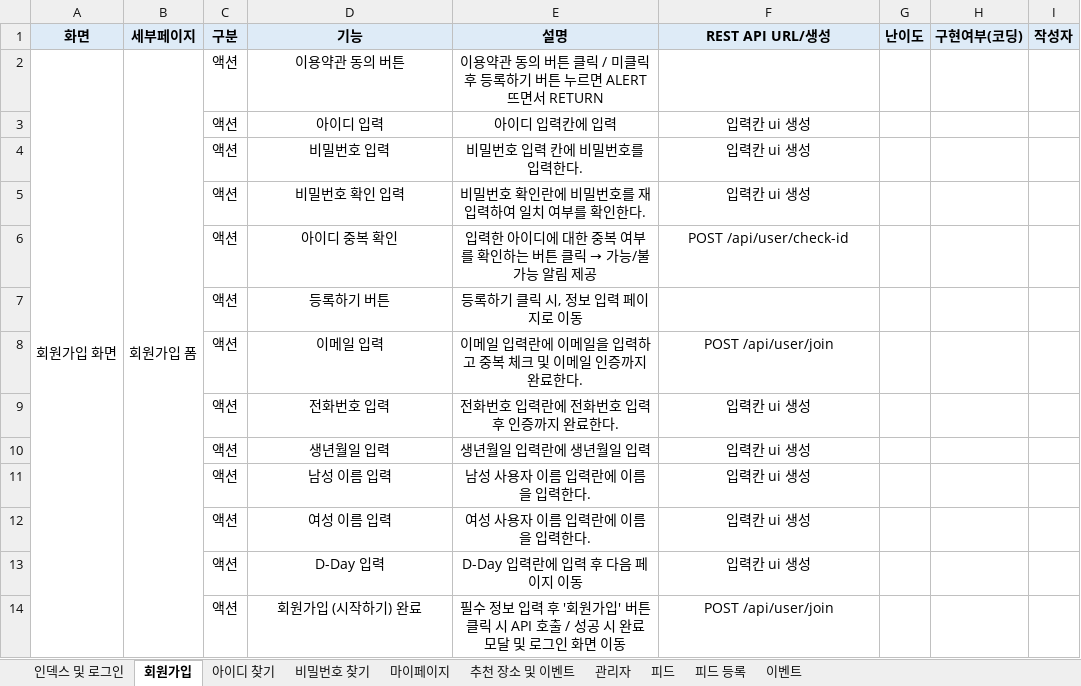
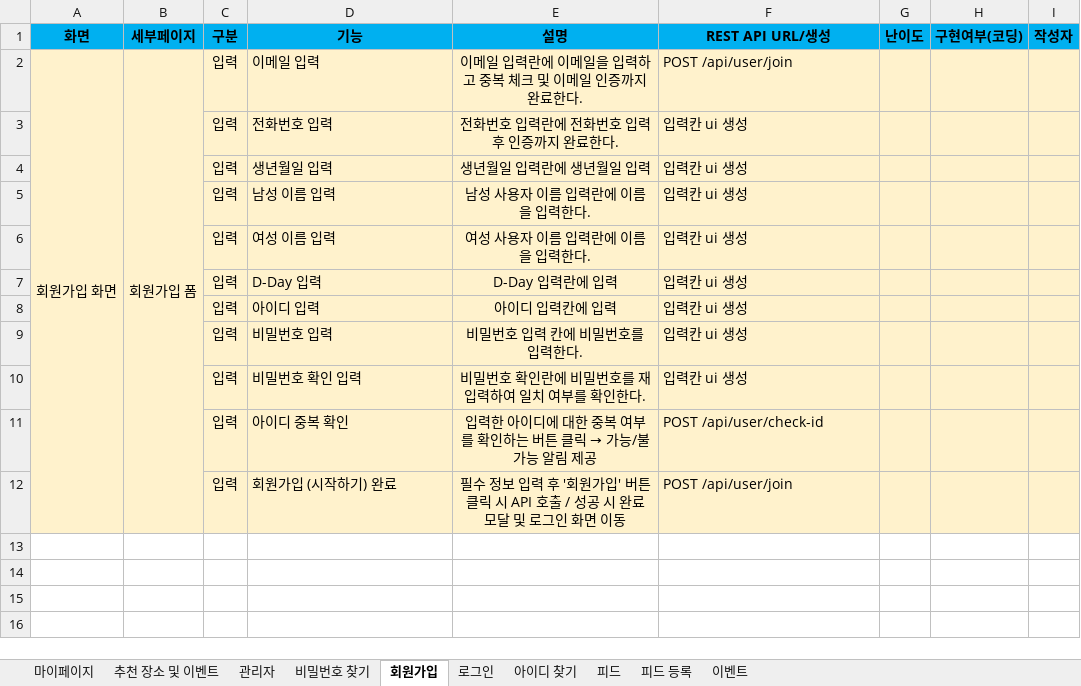
Before and after one commit to YooSeoyoung/NAMANSOLOJAVA, an Excel workbook: 기능명세서.xlsx, sheet 회원가입, drawn as a sheet; values as stored, in another font and other column widths than the file's, no borders; removed rows and columns are numbered as before the commit, all else as after; the diff names each change by its address in the sheet, - before the commit and + after, or states it on an @@ line.

```diff
--- a/기능명세서.xlsx (sheet 회원가입)
+++ b/기능명세서.xlsx (sheet 회원가입)
-sheet tab: 인덱스 및 로그인
+sheet tab: 로그인
@@ sheet tab order changed: 마이페이지 | 추천 장소 및 이벤트 | 관리자 | 비밀번호 찾기 | 회원가입 | 로그인 | 아이디 찾기 | 피드 | 피드 등록 | 이벤트 @@
-A1:I1 fill: #DEEBF7
+A1:I1 fill: #00B0F0
-A2:I2 fill: none
+A2:I2 fill: #FFF2CC
-C2 (구분): 액션
+C2 (구분): 입력
-D2 (기능): 이용약관 동의 버튼
+D2 (기능): 이메일 입력
-D2 alignment: center
+D2 alignment: left
-E2 (설명): 이용약관 동의 버튼 클릭 / 미클릭 후 등록하기 버튼 누르면 ALERT 뜨면서 RETURN
+E2 (설명): 이메일 입력란에 이메일을 입력하고 중복 체크 및 이메일 인증까지 완료한다.
-F2 (REST API URL/생성): (empty)
+F2 (REST API URL/생성): POST /api/user/join
-row 3:  |  | 액션 | 아이디 입력 | 아이디 입력칸에 입력 | 입력칸 ui 생성
-row 4:  |  | 액션 | 비밀번호 입력 | 비밀번호 입력 칸에 비밀번호를 입력한다. | 입력칸 ui 생성
-row 5:  |  | 액션 | 비밀번호 확인 입력 | 비밀번호 확인란에 비밀번호를 재입력하여 일치 여부를 확인한다. | 입력칸 ui 생성
-row 6:  |  | 액션 | 아이디 중복 확인 | 입력한 아이디에 대한 중복 여부를 확인하는 버튼 클릭 → 가능/불가능 알림 제공 | POST /api/user/check-id
-row 7:  |  | 액션 | 등록하기 버튼 | 등록하기 클릭 시, 정보 입력 페이지로 이동
-row 8:  |  | 액션 | 이메일 입력 | 이메일 입력란에 이메일을 입력하고 중복 체크 및 이메일 인증까지 완료한다. | POST /api/user/join
-A3:I7 fill: none
+A3:I7 fill: #FFF2CC
-C3:C7 (구분): 액션
+C3:C7 (구분): 입력
-D3:D7 alignment: center
+D3:D7 alignment: left
-F3:F7 alignment: center
+F3:F7 alignment: left
-E7 (설명): D-Day 입력란에 입력 후 다음 페이지 이동
+E7 (설명): D-Day 입력란에 입력
+row 8:  |  | 입력 | 아이디 입력 | 아이디 입력칸에 입력 | 입력칸 ui 생성
+row 9:  |  | 입력 | 비밀번호 입력 | 비밀번호 입력 칸에 비밀번호를 입력한다. | 입력칸 ui 생성
+row 10:  |  | 입력 | 비밀번호 확인 입력 | 비밀번호 확인란에 비밀번호를 재입력하여 일치 여부를 확인한다. | 입력칸 ui 생성
+row 11:  |  | 입력 | 아이디 중복 확인 | 입력한 아이디에 대한 중복 여부를 확인하는 버튼 클릭 → 가능/불가능 알림 제공 | POST /api/user/check-id
-A12:I12 fill: none
+A12:I12 fill: #FFF2CC
-C12 (구분): 액션
+C12 (구분): 입력
-D12 alignment: center
+D12 alignment: left
-F12 alignment: center
+F12 alignment: left
```
Also changed, not shown: sheet 피드, sheet 아이디 찾기, sheet 로그인, sheet 비밀번호 찾기, sheet 마이페이지, sheet 피드 등록, 2 more sheets.
